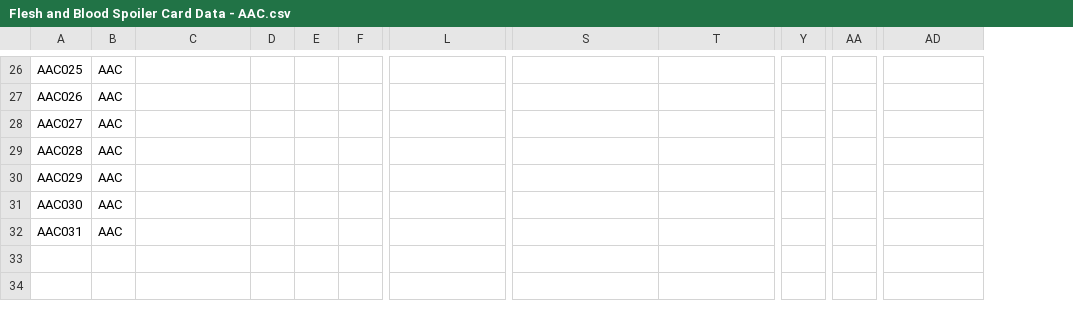
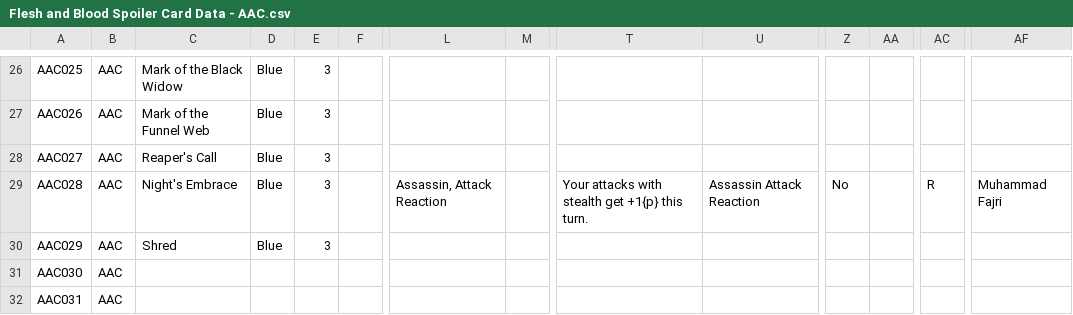
Before and after one commit to fabrary/cards, a CSV file: packages/cards/scripts/Spoiled/Flesh and Blood Spoiler Card Data - AAC.csv, drawn as a sheet; only a part is shown, gaps mark what is left out; addresses are those after the commit; the diff covers the shown part only; the diff names each change by its address in the sheet, - before the commit and + after, or states it on an @@ line.

```diff
--- a/packages/cards/scripts/Spoiled/Flesh and Blood Spoiler Card Data - AAC.csv
+++ b/packages/cards/scripts/Spoiled/Flesh and Blood Spoiler Card Data - AAC.csv
+column M, empty
+column AA, empty
-C26: (empty)
+C26: Mark of the Black Widow
-D26:D30: (empty)
+D26:D30: Blue
-E26:E30: (empty)
+E26:E30: 3
-C27: (empty)
+C27: Mark of the Funnel Web
-C28: (empty)
+C28: Reaper's Call
-C29: (empty)
+C29: Night's Embrace
-L29: (empty)
+L29: Assassin, Attack Reaction
-T29: (empty)
+T29: Your attacks with stealth get +1{p} this turn.
-U29: (empty)
+U29: Assassin Attack Reaction
-Z29: (empty)
+Z29: No
-AC29: (empty)
+AC29: R
-AF29: (empty)
+AF29: Muhammad Fajri
-C30: (empty)
+C30: Shred
```
Also changed, not shown: 76 edited cells elsewhere in this file, 8 other files.
